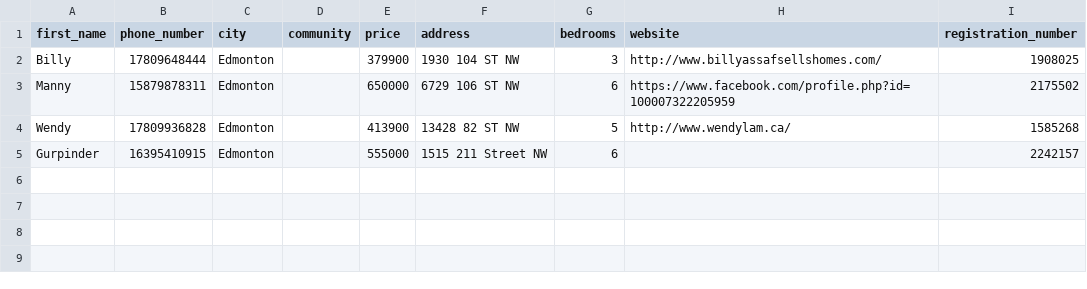
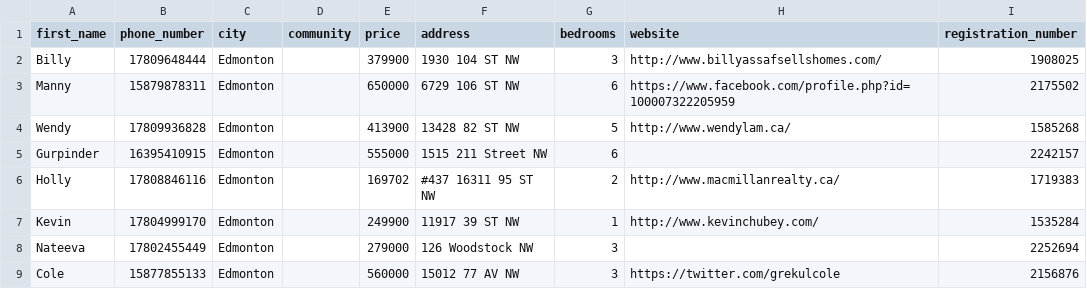
Before and after one commit to alimoh8764-glitch/Apify-Email-1, a CSV file: SMS Leads/SMS Leads.csv, drawn as a sheet.

Commit message:
Update SMS leads (4 new)

```diff
--- a/SMS Leads/SMS Leads.csv
+++ b/SMS Leads/SMS Leads.csv
@@ -5 +5,5 @@ Wendy,17809936828,Edmonton,,413900,13428 82 ST NW,5,http://www.wendylam.ca/,1585
 Gurpinder,16395410915,Edmonton,,555000,1515 211 Street NW,6,,2242157
+Holly,17808846116,Edmonton,,169702,#437 16311 95 ST NW,2,http://www.macmillanrealty.ca/,1719383
+Kevin,17804999170,Edmonton,,249900,11917 39 ST NW,1,http://www.kevinchubey.com/,1535284
+Nateeva,17802455449,Edmonton,,279000,126 Woodstock NW,3,,2252694
+Cole,15877855133,Edmonton,,560000,15012 77 AV NW,3,https://twitter.com/grekulcole,2156876
```
